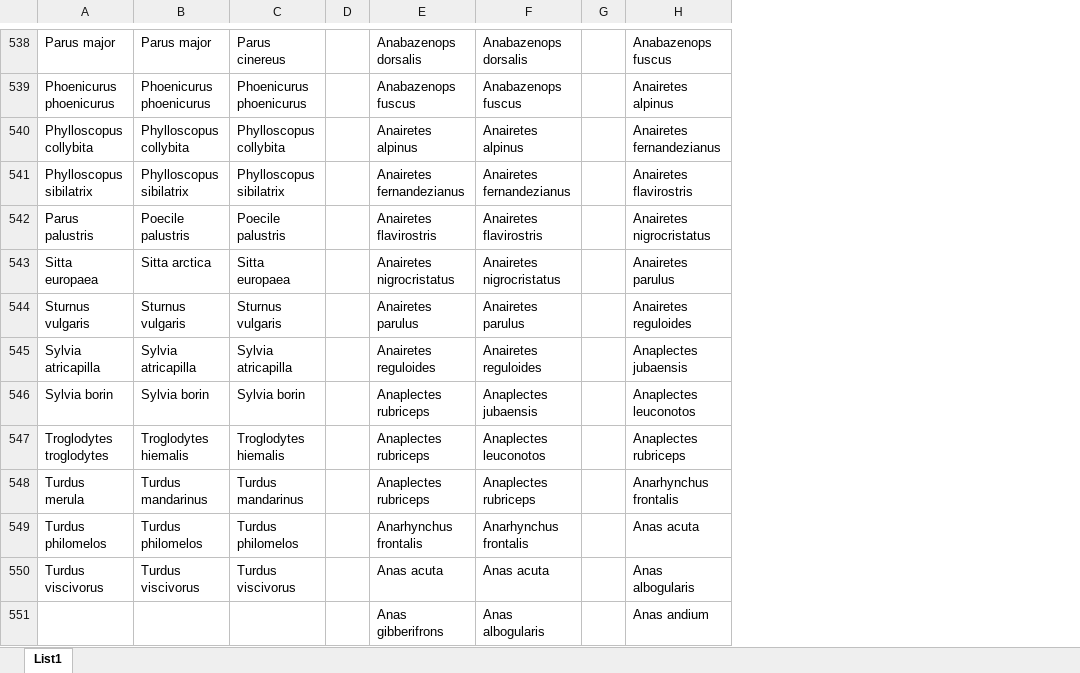
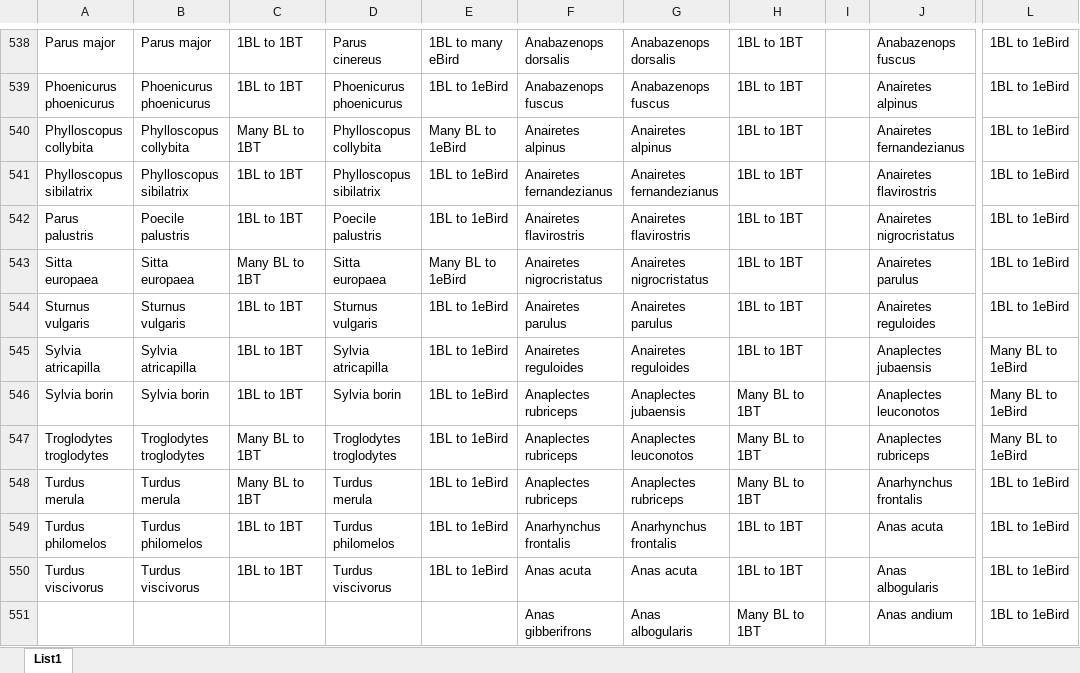
Before and after one commit to AdamUlicny/SongbirdGuildsMasters, an Excel workbook: resources/crosswallk_helper.xlsx, sheet List1, drawn as a sheet; only a part is shown, gaps mark what is left out; values as stored, in another font and other column widths than the file's, no cell formats; conditional formats not drawn; removed rows and columns are numbered as before the commit, all else as after; the diff covers the shown part only; the diff names each change by its address in the sheet, - before the commit and + after, or states it on an @@ line.

```diff
--- a/resources/crosswallk_helper.xlsx (sheet List1)
+++ b/resources/crosswallk_helper.xlsx (sheet List1)
+column C, rows 538-550: 1BL to 1BT | 1BL to 1BT | Many BL to 1BT | 1BL to 1BT | 1BL to 1BT | Many BL to 1BT | 1BL to 1BT | 1BL to 1BT | 1BL to 1BT | Many BL to 1BT | Many BL to 1BT | 1BL to 1BT | 1BL to 1BT
-column D, empty
+column E, rows 538-550: 1BL to many eBird | 1BL to 1eBird | Many BL to 1eBird | 1BL to 1eBird | 1BL to 1eBird | Many BL to 1eBird | 1BL to 1eBird | 1BL to 1eBird | 1BL to 1eBird | 1BL to 1eBird | 1BL to 1eBird | 1BL to 1eBird | 1BL to 1eBird
-column G, empty
+column H, rows 538-551: 1BL to 1BT | 1BL to 1BT | 1BL to 1BT | 1BL to 1BT | 1BL to 1BT | 1BL to 1BT | 1BL to 1BT | 1BL to 1BT | Many BL to 1BT | Many BL to 1BT | Many BL to 1BT | 1BL to 1BT | 1BL to 1BT | Many BL to 1BT
+column I, empty
+column L, rows 538-551: 1BL to 1eBird | 1BL to 1eBird | 1BL to 1eBird | 1BL to 1eBird | 1BL to 1eBird | 1BL to 1eBird | 1BL to 1eBird | Many BL to 1eBird | Many BL to 1eBird | Many BL to 1eBird | 1BL to 1eBird | 1BL to 1eBird | 1BL to 1eBird | 1BL to 1eBird
-B543: Sitta arctica
+B543: Sitta europaea
-B547: Troglodytes hiemalis
+B547: Troglodytes troglodytes
-D547: Troglodytes hiemalis
+D547: Troglodytes troglodytes
-B548: Turdus mandarinus
+B548: Turdus merula
-D548: Turdus mandarinus
+D548: Turdus merula
```
Also changed, not shown: 13 edited cells elsewhere in this sheet, cell formats, formulas that keep their value, 3 other files.
